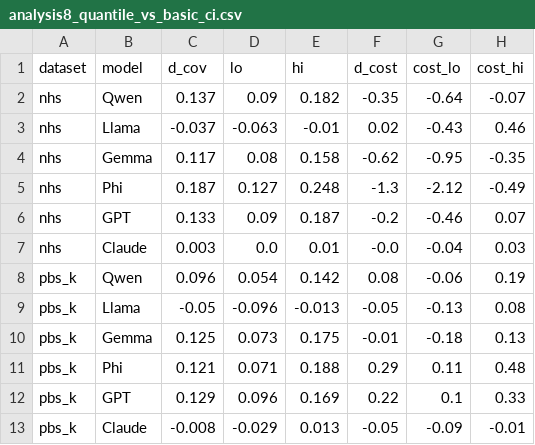
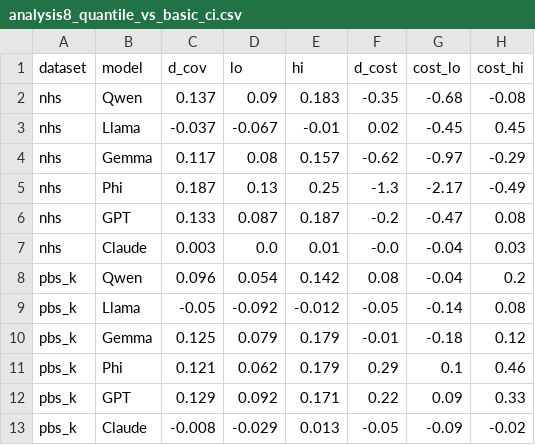
Before and after one commit to haohuilu/llm-agent-inventory, a CSV file: utd24_runs/results/analysis8_quantile_vs_basic_ci.csv, drawn as a sheet; only a part is shown; the diff covers the shown part only.

```diff
--- a/utd24_runs/results/analysis8_quantile_vs_basic_ci.csv
+++ b/utd24_runs/results/analysis8_quantile_vs_basic_ci.csv
@@ -1,13 +1,13 @@
 dataset,model,d_cov,lo,hi,d_cost,cost_lo,cost_hi
-nhs,Qwen,0.137,0.09,0.182,-0.35,-0.64,-0.07
-nhs,Llama,-0.037,-0.063,-0.01,0.02,-0.43,0.46
-nhs,Gemma,0.117,0.08,0.158,-0.62,-0.95,-0.35
-nhs,Phi,0.187,0.127,0.248,-1.3,-2.12,-0.49
-nhs,GPT,0.133,0.09,0.187,-0.2,-0.46,0.07
+nhs,Qwen,0.137,0.09,0.183,-0.35,-0.68,-0.08
+nhs,Llama,-0.037,-0.067,-0.01,0.02,-0.45,0.45
+nhs,Gemma,0.117,0.08,0.157,-0.62,-0.97,-0.29
+nhs,Phi,0.187,0.13,0.25,-1.3,-2.17,-0.49
+nhs,GPT,0.133,0.087,0.187,-0.2,-0.47,0.08
 nhs,Claude,0.003,0.0,0.01,-0.0,-0.04,0.03
-pbs_k,Qwen,0.096,0.054,0.142,0.08,-0.06,0.19
-pbs_k,Llama,-0.05,-0.096,-0.013,-0.05,-0.13,0.08
-pbs_k,Gemma,0.125,0.073,0.175,-0.01,-0.18,0.13
-pbs_k,Phi,0.121,0.071,0.188,0.29,0.11,0.48
-pbs_k,GPT,0.129,0.096,0.169,0.22,0.1,0.33
-pbs_k,Claude,-0.008,-0.029,0.013,-0.05,-0.09,-0.01
+pbs_k,Qwen,0.096,0.054,0.142,0.08,-0.04,0.2
+pbs_k,Llama,-0.05,-0.092,-0.012,-0.05,-0.14,0.08
+pbs_k,Gemma,0.125,0.079,0.179,-0.01,-0.18,0.12
+pbs_k,Phi,0.121,0.062,0.179,0.29,0.1,0.46
+pbs_k,GPT,0.129,0.092,0.171,0.22,0.09,0.33
+pbs_k,Claude,-0.008,-0.029,0.013,-0.05,-0.09,-0.02
```
Also changed, not shown: 13 edited cells elsewhere in this file, utd24_runs/results/analysis3_learning_dynamics.csv, utd24_runs/results/analysis4_trace_confidence.csv, 8 other files.
